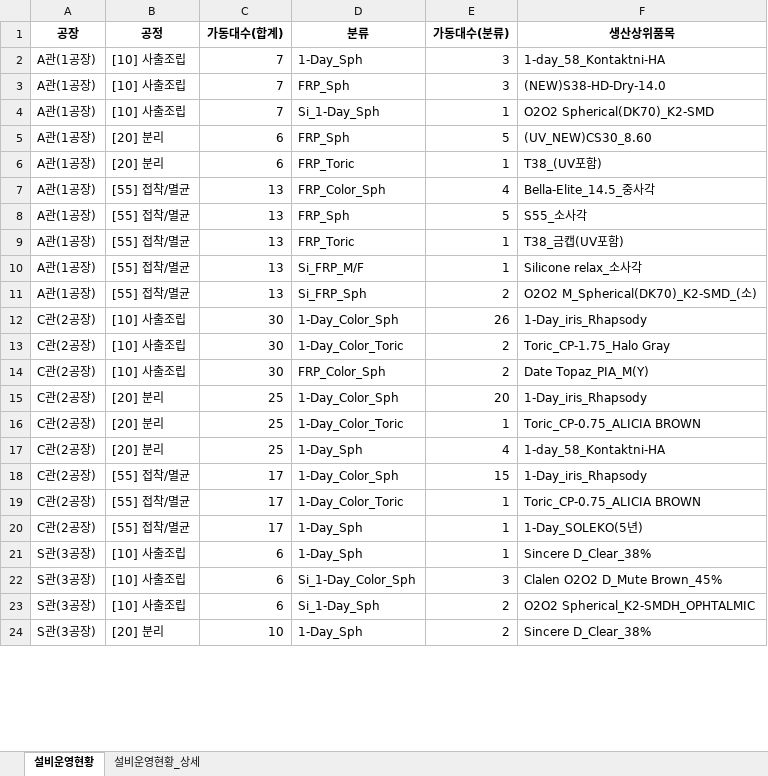
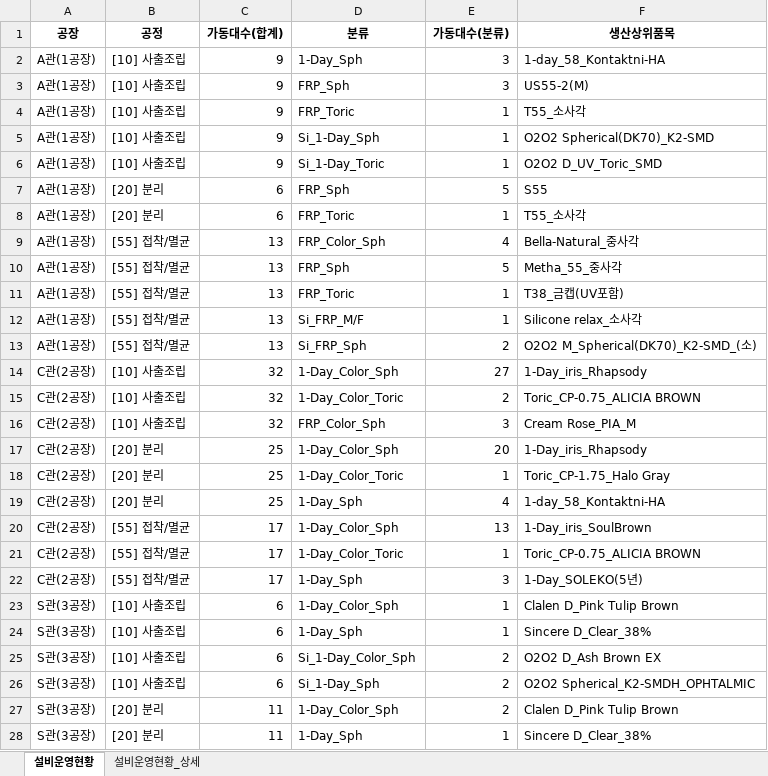
Before and after one commit to lcmin16-prog/Production_Dashboard, an Excel workbook: 생산실적현황(설비운영현황).xlsx, sheet 설비운영현황, drawn as a sheet; only a part is shown; values as stored, in another font and other column widths than the file's, no borders; addresses are those after the commit; the diff covers the shown part only; the diff names each change by its address in the sheet, - before the commit and + after, or states it on an @@ line.

```diff
--- a/생산실적현황(설비운영현황).xlsx (sheet 설비운영현황)
+++ b/생산실적현황(설비운영현황).xlsx (sheet 설비운영현황)
-C2:C3 (가동대수(합계)): 7
+C2:C3 (가동대수(합계)): 9
-F3 (생산상위품목): (NEW)S38-HD-Dry-14.0
+F3 (생산상위품목): US55-2(M)
+row 4: A관(1공장) | [10] 사출조립 | 9 | FRP_Toric | 1 | T55_소사각
-C5 (가동대수(합계)): 7
+C5 (가동대수(합계)): 9
+row 6: A관(1공장) | [10] 사출조립 | 9 | Si_1-Day_Toric | 1 | O2O2 D_UV_Toric_SMD
-F7 (생산상위품목): (UV_NEW)CS30_8.60
+F7 (생산상위품목): S55
-F8 (생산상위품목): T38_(UV포함)
+F8 (생산상위품목): T55_소사각
-F9 (생산상위품목): Bella-Elite_14.5_중사각
+F9 (생산상위품목): Bella-Natural_중사각
-F10 (생산상위품목): S55_소사각
+F10 (생산상위품목): Metha_55_중사각
-C14:C16 (가동대수(합계)): 30
+C14:C16 (가동대수(합계)): 32
-E14 (가동대수(분류)): 26
+E14 (가동대수(분류)): 27
-F15 (생산상위품목): Toric_CP-1.75_Halo Gray
+F15 (생산상위품목): Toric_CP-0.75_ALICIA BROWN
-E16 (가동대수(분류)): 2
+E16 (가동대수(분류)): 3
-F16 (생산상위품목): Date Topaz_PIA_M(Y)
+F16 (생산상위품목): Cream Rose_PIA_M
-F18 (생산상위품목): Toric_CP-0.75_ALICIA BROWN
+F18 (생산상위품목): Toric_CP-1.75_Halo Gray
-E20 (가동대수(분류)): 15
+E20 (가동대수(분류)): 13
-F20 (생산상위품목): 1-Day_iris_Rhapsody
+F20 (생산상위품목): 1-Day_iris_SoulBrown
-E22 (가동대수(분류)): 1
+E22 (가동대수(분류)): 3
+row 23: S관(3공장) | [10] 사출조립 | 6 | 1-Day_Color_Sph | 1 | Clalen D_Pink Tulip Brown
-E25 (가동대수(분류)): 3
+E25 (가동대수(분류)): 2
-F25 (생산상위품목): Clalen O2O2 D_Mute Brown_45%
+F25 (생산상위품목): O2O2 D_Ash Brown EX
+row 27: S관(3공장) | [20] 분리 | 11 | 1-Day_Color_Sph | 2 | Clalen D_Pink Tulip Brown
-C28 (가동대수(합계)): 10
+C28 (가동대수(합계)): 11
-E28 (가동대수(분류)): 2
+E28 (가동대수(분류)): 1
```
Also changed, not shown: 6 edited cells elsewhere in this sheet, sheet 설비운영현황_상세, 3 other files.
